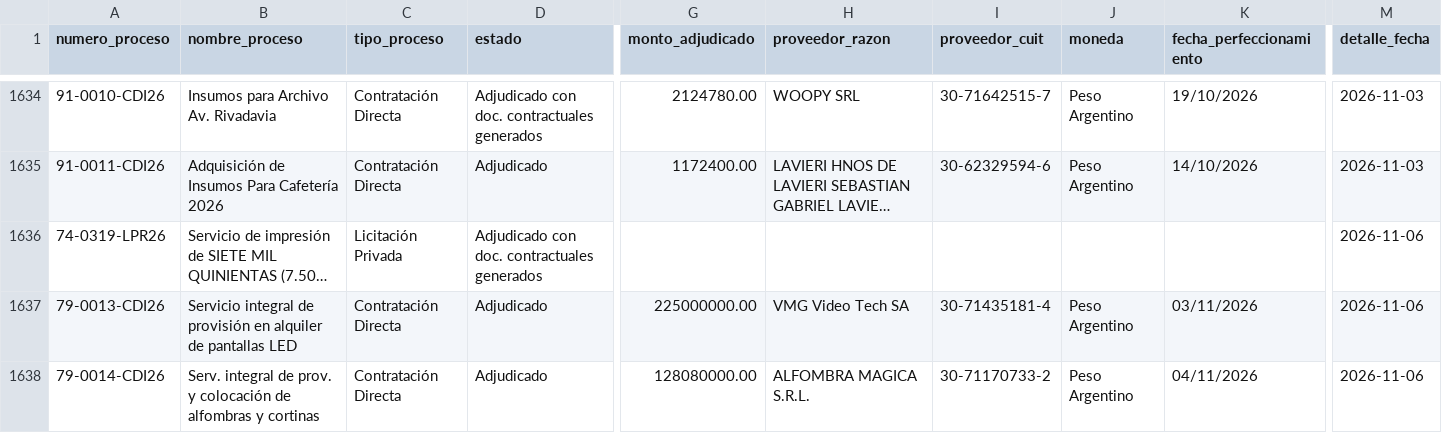
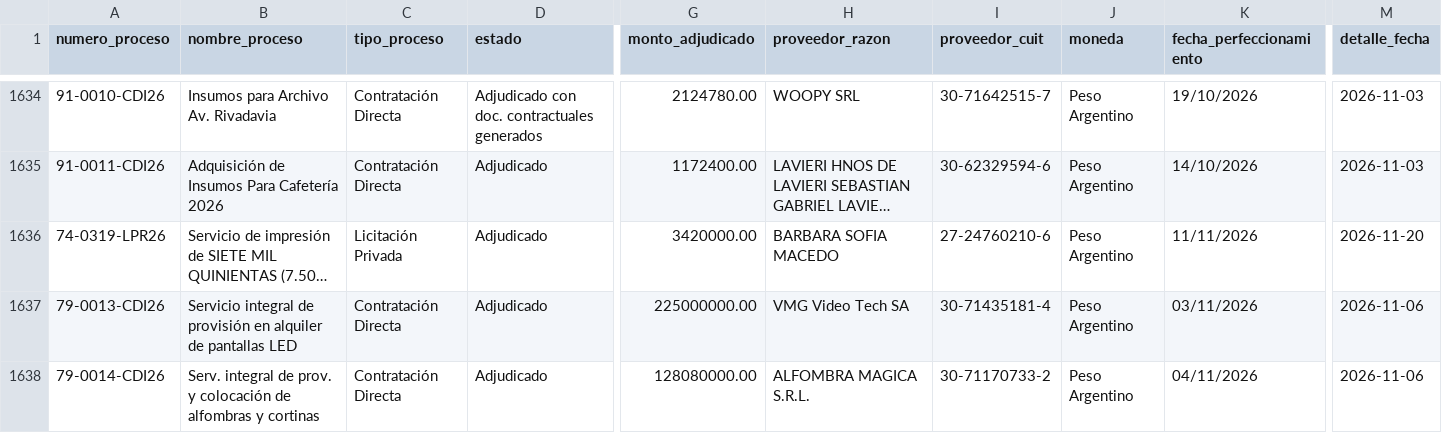
Before and after one commit to Viny2030/jefatura_gabinete, a CSV file: contratos_detalle.csv, drawn as a sheet; only a part is shown, gaps mark what is left out; long unchanged cells end in …; the diff names each change by its address in the sheet, - before the commit and + after, or states it on an @@ line.

```diff
--- a/contratos_detalle.csv
+++ b/contratos_detalle.csv
-D1636 (estado): Adjudicado con doc. contractuales generados
+D1636 (estado): Adjudicado
-G1636 (monto_adjudicado): (empty)
+G1636 (monto_adjudicado): 3420000.00
-H1636 (proveedor_razon): (empty)
+H1636 (proveedor_razon): BARBARA SOFIA MACEDO
-I1636 (proveedor_cuit): (empty)
+I1636 (proveedor_cuit): 27-24760210-6
-J1636 (moneda): (empty)
+J1636 (moneda): Peso Argentino
-K1636 (fecha_perfeccionamiento): (empty)
+K1636 (fecha_perfeccionamiento): 11/11/2026
-M1636 (detalle_fecha): 2026-11-06
+M1636 (detalle_fecha): 2026-11-20
```
